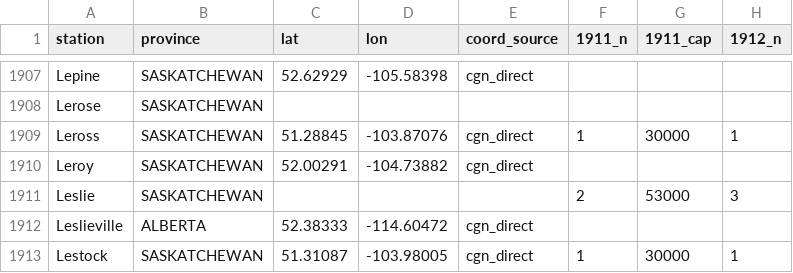
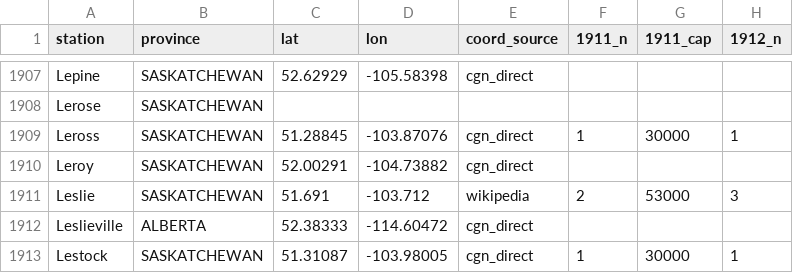
Before and after one commit to jburnford/wheat, a CSV file: docs/elevators_by_year_wide.csv, drawn as a sheet; only a part is shown, gaps mark what is left out; the diff names each change by its address in the sheet, - before the commit and + after, or states it on an @@ line.

```diff
--- a/docs/elevators_by_year_wide.csv
+++ b/docs/elevators_by_year_wide.csv
-C1911 (lat): (empty)
+C1911 (lat): 51.691
-D1911 (lon): (empty)
+D1911 (lon): -103.712
-E1911 (coord_source): (empty)
+E1911 (coord_source): wikipedia
```
Also changed, not shown: docs/elevator_capacity_by_year.csv, docs/elevator_count_by_year.csv, 7 other files.
